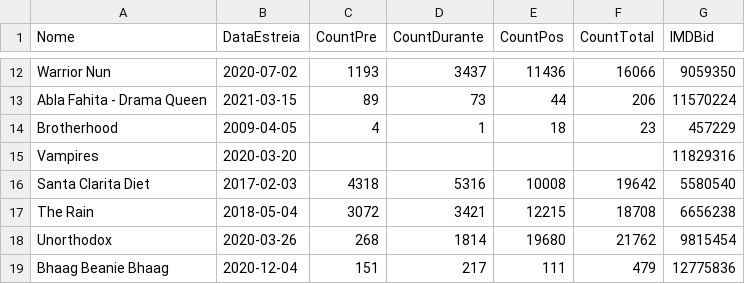
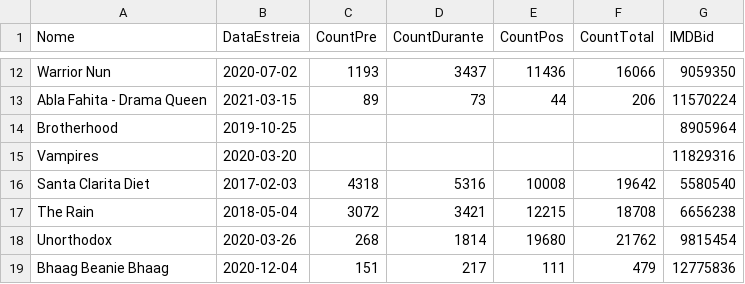
Before and after one commit to mariamaOlive/projeto-sidi-residencia, a CSV file: series_dataset_count/dataset_count.csv, drawn as a sheet; only a part is shown, gaps mark what is left out.

Commit message:
Atualizando Brotherhood

```diff
--- a/series_dataset_count/dataset_count.csv
+++ b/series_dataset_count/dataset_count.csv
@@ -13,3 +13,3 @@ Warrior Nun,2020-07-02,1193,3437,11436,16066,9059350
 Abla Fahita - Drama Queen,2021-03-15,89,73,44,206,11570224
-Brotherhood,2009-04-05,4,1,18,23,457229
+Brotherhood,2019-10-25,,,,,8905964
 Vampires,2020-03-20,,,,,11829316
```
